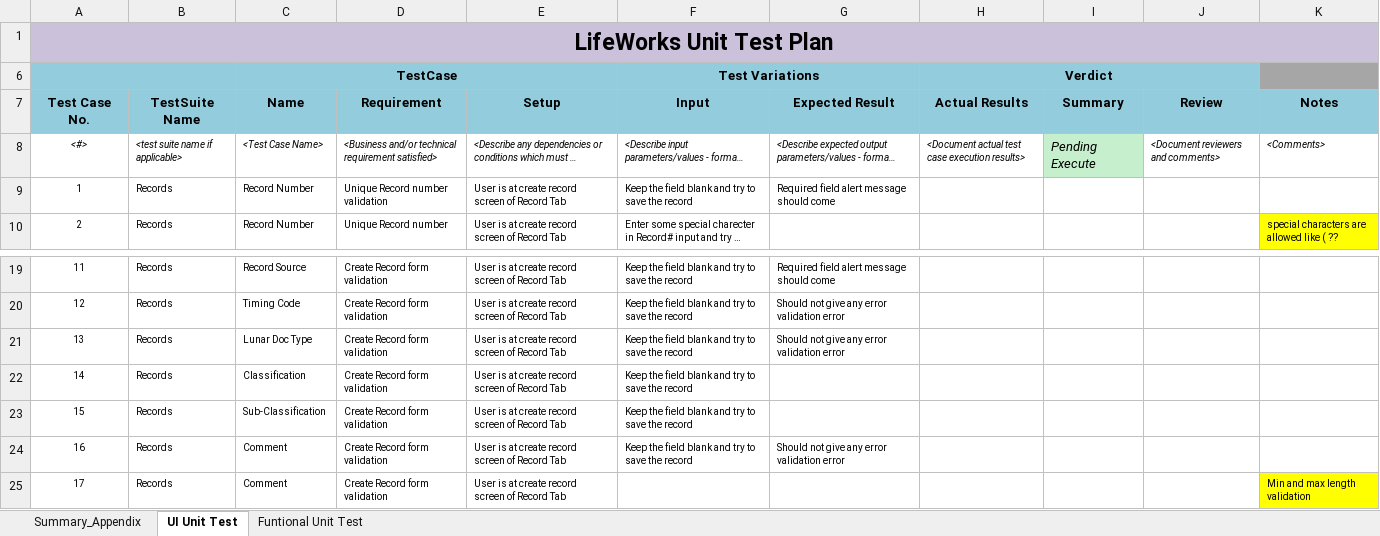
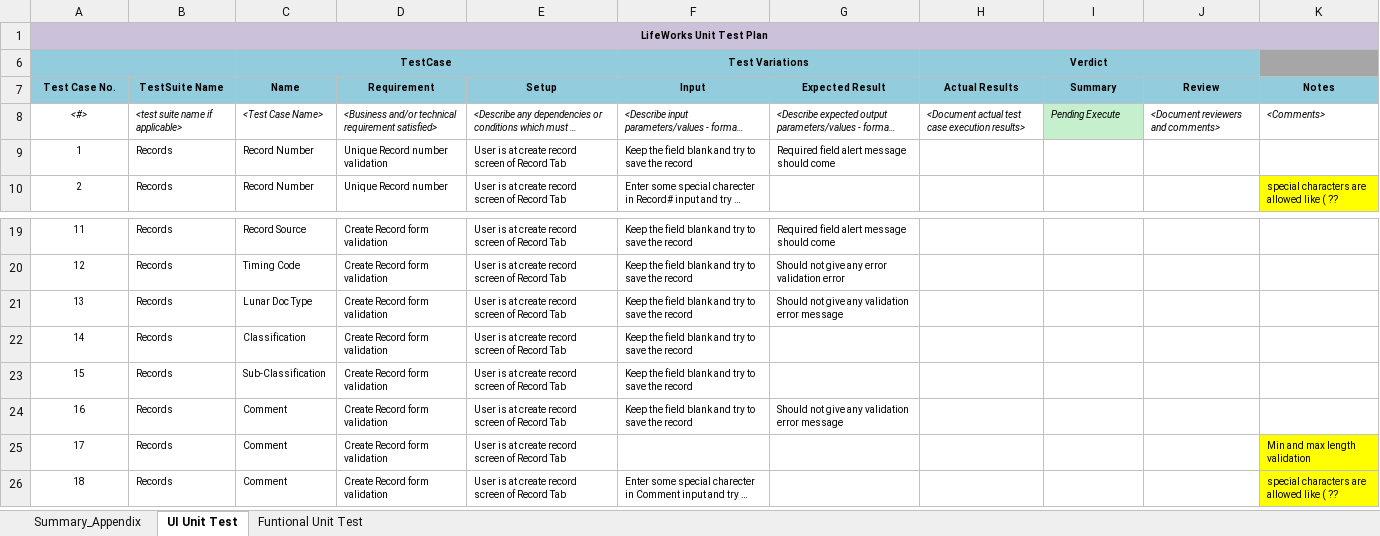
Before and after one commit to vjscjp/sampleLMCODE, an Excel workbook: UTP_Records.xlsx, sheet UI Unit Test, drawn as a sheet; only a part is shown, gaps mark what is left out; the shorter side is filled out with more unchanged rows; long unchanged cells end in …; values as stored, in another font and other column widths than the file's, no borders; the diff covers the shown part only; the diff names each change by its address in the sheet, - before the commit and + after, or states it on an @@ line.

Commit message:
Updated Forms and Records
Added field labels validation for both Records and Forms Module

```diff
--- a/UTP_Records.xlsx (sheet UI Unit Test)
+++ b/UTP_Records.xlsx (sheet UI Unit Test)
@@ A1 text size: smaller @@
@@ C6 text size: smaller @@
@@ F6 text size: smaller @@
@@ H6 text size: smaller @@
@@ A7:K7 text size: smaller @@
@@ I8 text size: smaller @@
-G21 (Expected Result): Should not give any error validation error
+G21 (Expected Result): Should not give any validation error message
-G24 (Expected Result): Should not give any error validation error
+G24 (Expected Result): Should not give any validation error message
```
Also changed, not shown: 49 added rows elsewhere in this sheet, UTP_FormsModule.xlsx.
